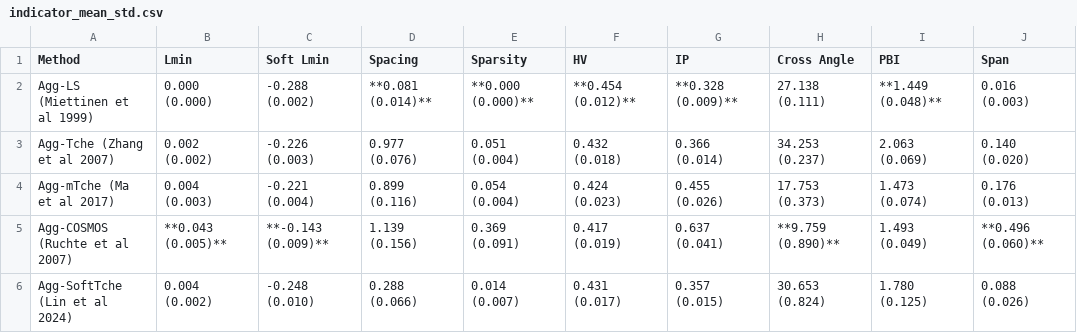
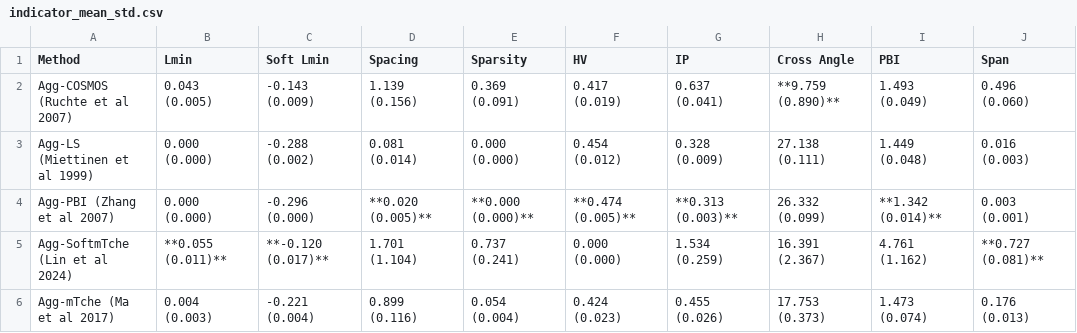
Before and after one commit to xzhang2523/libmoon, a CSV file: script/rebuttal/psl/mnist/indicator_mean_std.csv, drawn as a sheet.

```diff
--- a/script/rebuttal/psl/mnist/indicator_mean_std.csv
+++ b/script/rebuttal/psl/mnist/indicator_mean_std.csv
@@ -1,6 +1,6 @@
 Method,Lmin,Soft Lmin,Spacing,Sparsity,HV,IP,Cross Angle,PBI,Span
-Agg-LS (Miettinen et al 1999),0.000 (0.000),-0.288 (0.002),**0.081 (0.014)**,**0.000 (0.000)**,**0.454 (0.012)**,**0.328 (0.009)**,27.138 (0.111),**1.449 (0.048)**,0.016 (0.003)
-Agg-Tche (Zhang et al 2007),0.002 (0.002),-0.226 (0.003),0.977 (0.076),0.051 (0.004),0.432 (0.018),0.366 (0.014),34.253 (0.237),2.063 (0.069),0.140 (0.020)
+Agg-COSMOS (Ruchte et al 2007),0.043 (0.005),-0.143 (0.009),1.139 (0.156),0.369 (0.091),0.417 (0.019),0.637 (0.041),**9.759 (0.890)**,1.493 (0.049),0.496 (0.060)
+Agg-LS (Miettinen et al 1999),0.000 (0.000),-0.288 (0.002),0.081 (0.014),0.000 (0.000),0.454 (0.012),0.328 (0.009),27.138 (0.111),1.449 (0.048),0.016 (0.003)
+Agg-PBI (Zhang et al 2007),0.000 (0.000),-0.296 (0.000),**0.020 (0.005)**,**0.000 (0.000)**,**0.474 (0.005)**,**0.313 (0.003)**,26.332 (0.099),**1.342 (0.014)**,0.003 (0.001)
+Agg-SoftmTche (Lin et al 2024),**0.055 (0.011)**,**-0.120 (0.017)**,1.701 (1.104),0.737 (0.241),0.000 (0.000),1.534 (0.259),16.391 (2.367),4.761 (1.162),**0.727 (0.081)**
 Agg-mTche (Ma et al 2017),0.004 (0.003),-0.221 (0.004),0.899 (0.116),0.054 (0.004),0.424 (0.023),0.455 (0.026),17.753 (0.373),1.473 (0.074),0.176 (0.013)
-Agg-COSMOS (Ruchte et al 2007),**0.043 (0.005)**,**-0.143 (0.009)**,1.139 (0.156),0.369 (0.091),0.417 (0.019),0.637 (0.041),**9.759 (0.890)**,1.493 (0.049),**0.496 (0.060)**
-Agg-SoftTche (Lin et al 2024),0.004 (0.002),-0.248 (0.010),0.288 (0.066),0.014 (0.007),0.431 (0.017),0.357 (0.015),30.653 (0.824),1.780 (0.125),0.088 (0.026)
```
Also changed, not shown: script/rebuttal/discrete/adult/indicator_mean_std.csv, 9 other files.
